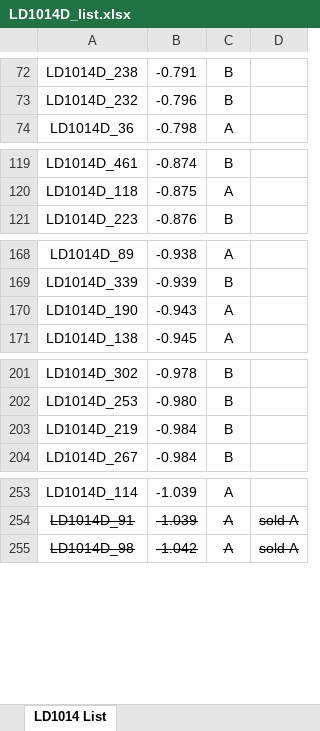
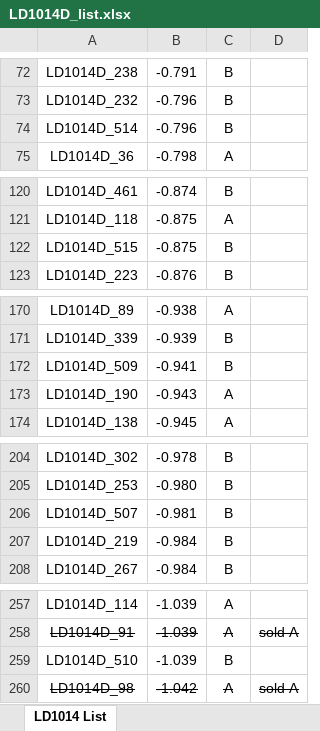
Before and after one commit to mbrennwa/LD1014D, an Excel workbook: LD1014D_list.xlsx, sheet LD1014 List, drawn as a sheet; only a part is shown, gaps mark what is left out; values as stored, in another font and other column widths than the file's, no borders; the diff covers the shown part only; the diff names each change by its address in the sheet, - before the commit and + after, or states it on an @@ line.

Commit message:
updated list with new data

```diff
--- a/LD1014D_list.xlsx (sheet LD1014 List)
+++ b/LD1014D_list.xlsx (sheet LD1014 List)
+row 74: LD1014D_514 | -0.796 | B
+row 122: LD1014D_515 | -0.875 | B
+row 172: LD1014D_509 | -0.941 | B
+row 206: LD1014D_507 | -0.981 | B
+row 259: LD1014D_510 | -1.039 | B
```
Also changed, not shown: 4 added rows elsewhere in this sheet.
